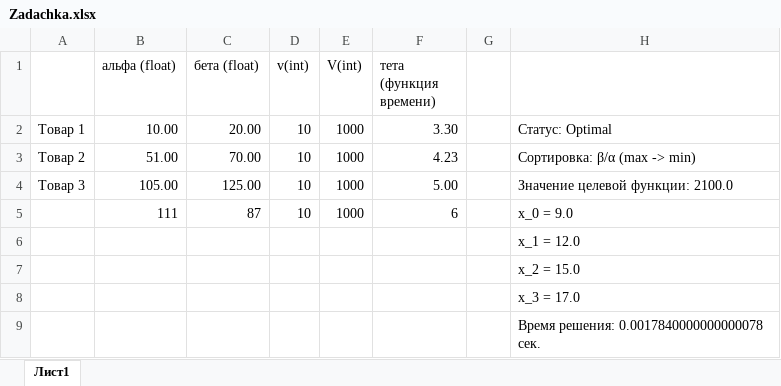
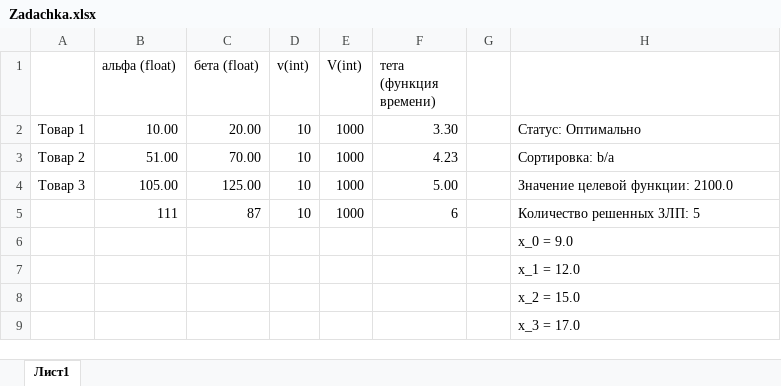
Before and after one commit to senyaetoya/-, an Excel workbook: project/python/Zadachka.xlsx, sheet Лист1, drawn as a sheet; values as stored, in another font and other column widths than the file's, no borders; removed rows and columns are numbered as before the commit, all else as after; the diff names each change by its address in the sheet, - before the commit and + after, or states it on an @@ line.

```diff
--- a/project/python/Zadachka.xlsx (sheet Лист1)
+++ b/project/python/Zadachka.xlsx (sheet Лист1)
-H2: Статус: Optimal
+H2: Статус: Оптимально
-H3: Сортировка: β/α (max -> min)
+H3: Сортировка: b/a
-H5: x_0 = 9.0
+H5: Количество решенных ЗЛП: 5
+row 6:  |  |  |  |  |  |  | x_0 = 9.0
-row 9:  |  |  |  |  |  |  | Время решения: 0.0017840000000000078 сек.
```
Also changed, not shown: project/python/Zadachka2.xlsx, 4 other files.
